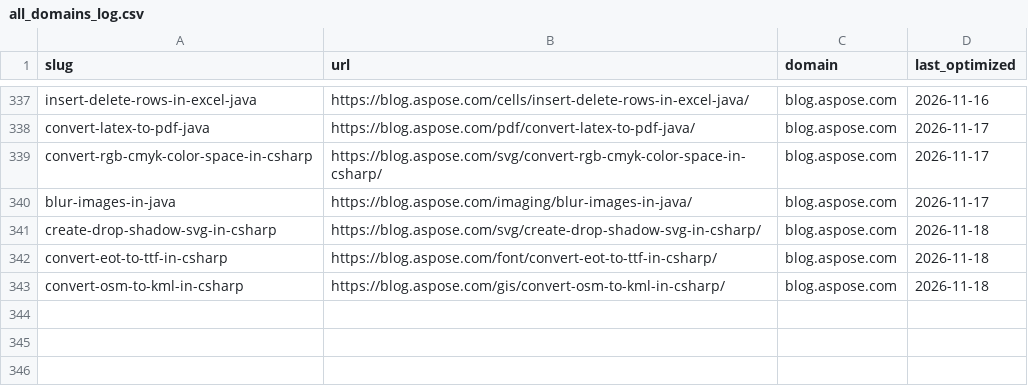
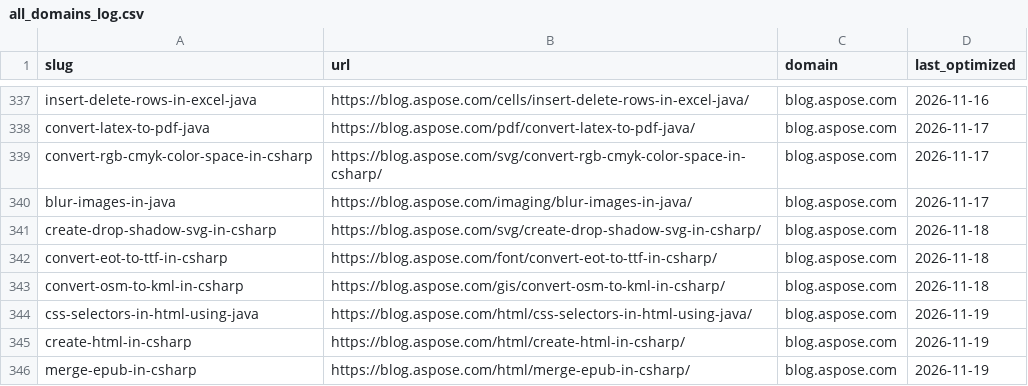
Before and after one commit to conholdate/blog-optimization-agent, a CSV file: logs/all_domains_log.csv, drawn as a sheet; only a part is shown, gaps mark what is left out.

Commit message:
Update optimization logs (aspose)

```diff
--- a/logs/all_domains_log.csv
+++ b/logs/all_domains_log.csv
@@ -343 +343,4 @@ convert-eot-to-ttf-in-csharp,https://blog.aspose.com/font/convert-eot-to-ttf-in-
 convert-osm-to-kml-in-csharp,https://blog.aspose.com/gis/convert-osm-to-kml-in-csharp/,blog.aspose.com,2026-11-18
+css-selectors-in-html-using-java,https://blog.aspose.com/html/css-selectors-in-html-using-java/,blog.aspose.com,2026-11-19
+create-html-in-csharp,https://blog.aspose.com/html/create-html-in-csharp/,blog.aspose.com,2026-11-19
+merge-epub-in-csharp,https://blog.aspose.com/html/merge-epub-in-csharp/,blog.aspose.com,2026-11-19
```
Also changed, not shown: logs/aspose/blog_aspose_com.csv.
